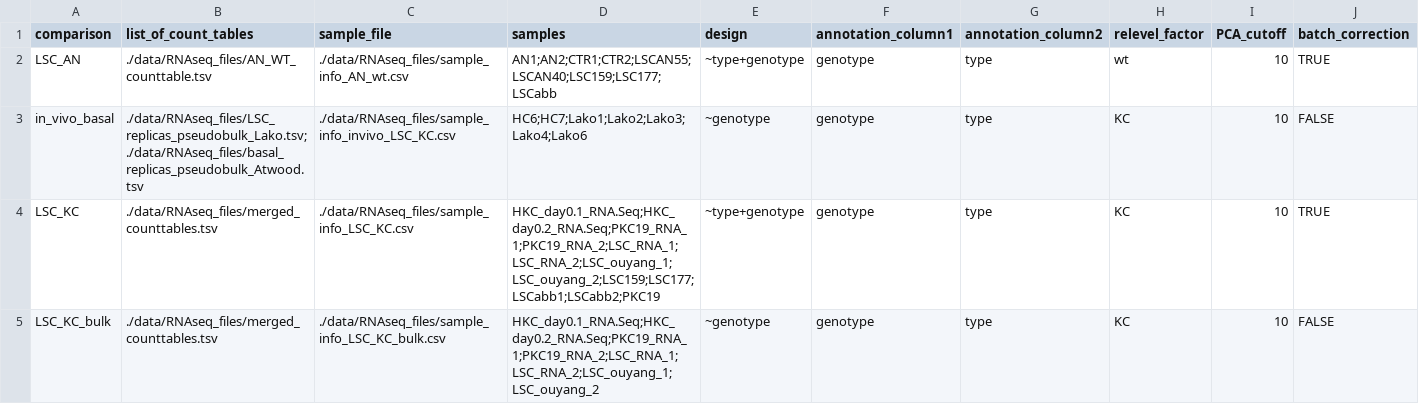
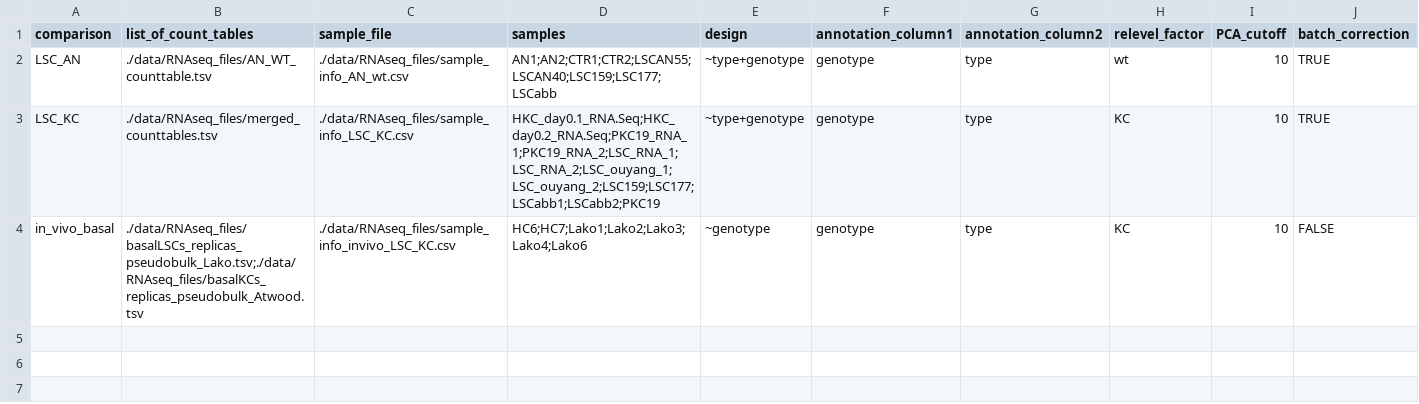
Before and after one commit to JGASmits/regulatory-networks-in-epidermal-and-corneal-epithelia, a CSV file: data/RNAseq_files/RNAseq_comparisons_info.csv, drawn as a sheet; only a part is shown; removed rows and columns are numbered as before the commit, all else as after; rows hold the shown columns only; the diff names each change by its address in the sheet, - before the commit and + after, or states it on an @@ line.

```diff
--- a/data/RNAseq_files/RNAseq_comparisons_info.csv
+++ b/data/RNAseq_files/RNAseq_comparisons_info.csv
-row 3: in_vivo_basal | ./data/RNAseq_files/LSC_replicas_pseudobulk_Lako.tsv;./data/RNAseq_files/basal_replicas_pseudobulk_Atwood.tsv | ./data/RNAseq_files/sample_info_invivo_LSC_KC.csv | HC6;HC7;Lako1;Lako2;Lako3;Lako4;Lako6 | ~genotype | genotype | type | KC | 10 | FALSE
-A4 (comparison): LSC_KC_bulk
+A4 (comparison): in_vivo_basal
-B4 (list_of_count_tables): ./data/RNAseq_files/merged_counttables.tsv
+B4 (list_of_count_tables): ./data/RNAseq_files/basalLSCs_replicas_pseudobulk_Lako.tsv;./data/RNAseq_files/basalKCs_replicas_pseudobulk_Atwood.tsv
-C4 (sample_file): ./data/RNAseq_files/sample_info_LSC_KC_bulk.csv
+C4 (sample_file): ./data/RNAseq_files/sample_info_invivo_LSC_KC.csv
-D4 (samples): HKC_day0.1_RNA.Seq;HKC_day0.2_RNA.Seq;PKC19_RNA_1;PKC19_RNA_2;LSC_RNA_1;LSC_RNA_2;LSC_ouyang_1;LSC_ouyang_2
+D4 (samples): HC6;HC7;Lako1;Lako2;Lako3;Lako4;Lako6
```
Also changed, not shown: 15 other files.
